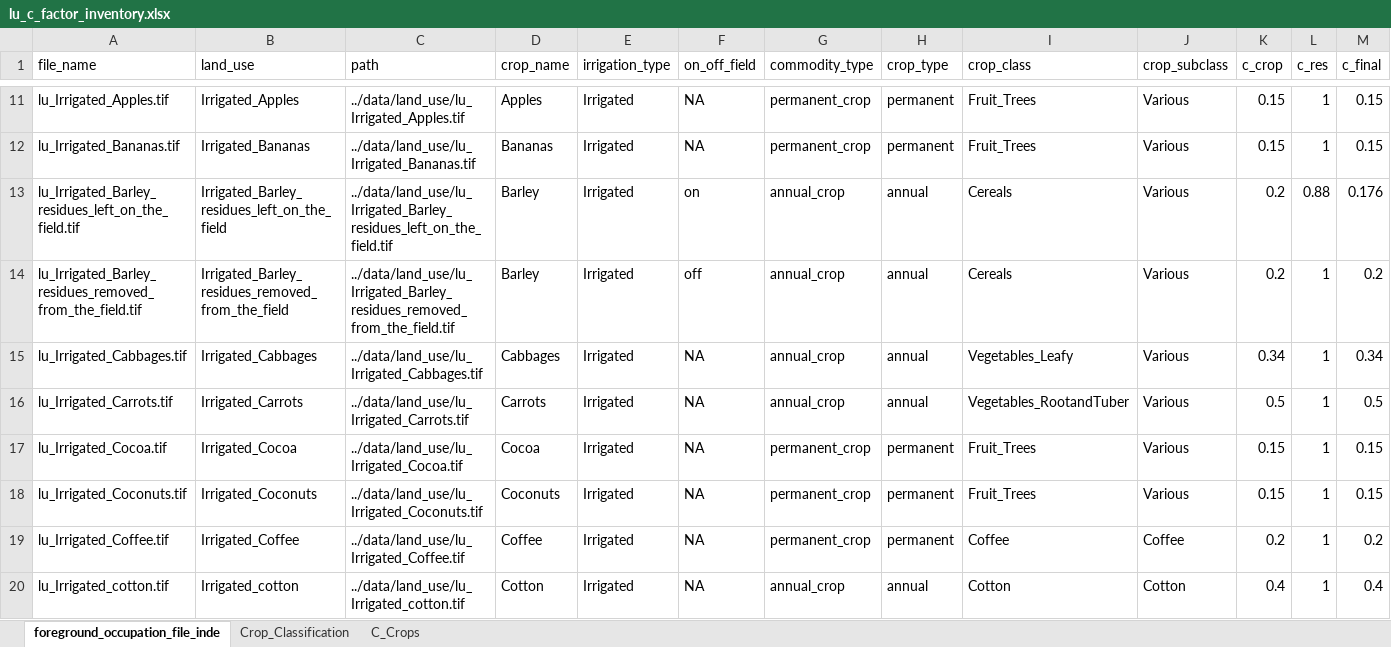
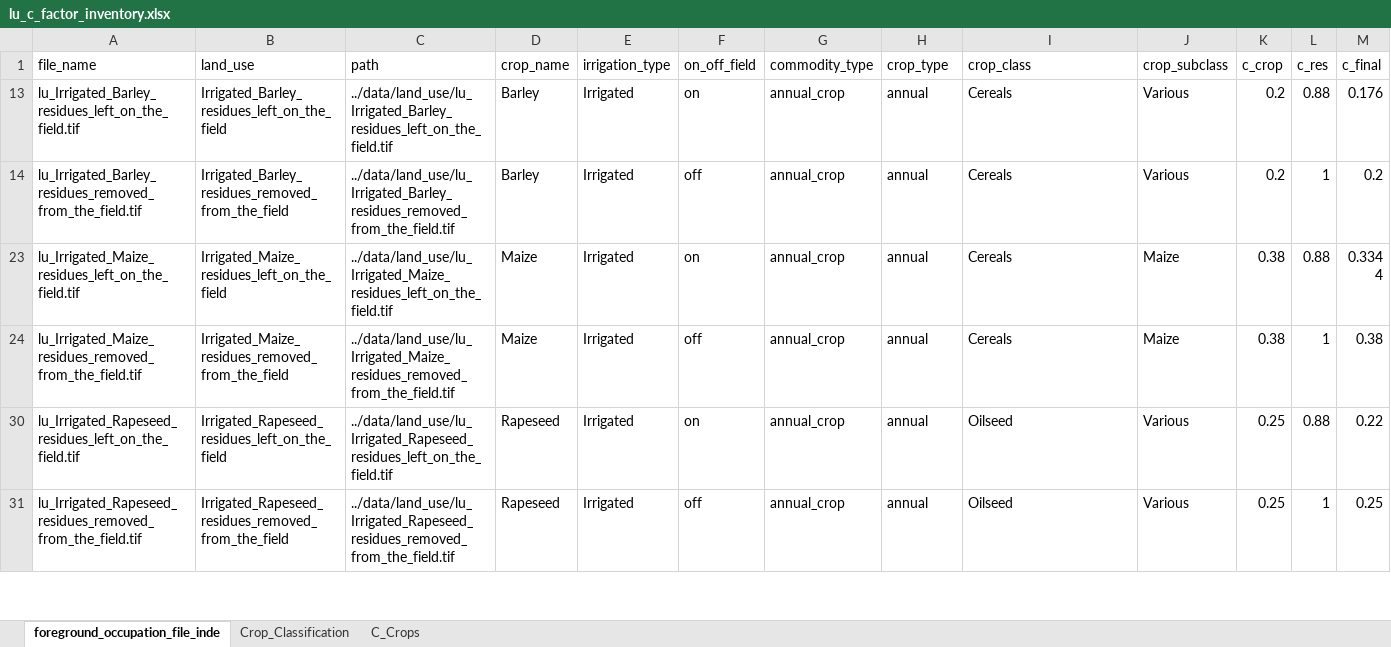
Before and after one commit to cloyolaangosto/SBTN_Land_LEAFs, an Excel workbook: data/crops/lu_c_factor_inventory.xlsx, sheet foreground_occupation_file_inde, drawn as a sheet; only a part is shown, gaps mark what is left out; the shorter side is filled out with more unchanged rows; values as stored, in another font and other column widths than the file's, no borders; table styles not drawn; the diff covers the shown part only; the diff names each change by its address in the sheet, - before the commit and + after, or states it on an @@ line.

```diff
--- a/data/crops/lu_c_factor_inventory.xlsx (sheet foreground_occupation_file_inde)
+++ b/data/crops/lu_c_factor_inventory.xlsx (sheet foreground_occupation_file_inde)
@@ row 11 hidden: lu_Irrigated_Apples.tif | Irrigated_Apples | ../data/land_use/lu_Irrigated_Apples.tif | Apples | Irrigated | NA | permanent_crop | permanent | Fruit_Trees | Various | 0.15 | 1 | 0.15 @@
@@ row 12 hidden: lu_Irrigated_Bananas.tif | Irrigated_Bananas | ../data/land_use/lu_Irrigated_Bananas.tif | Bananas | Irrigated | NA | permanent_crop | permanent | Fruit_Trees | Various | 0.15 | 1 | 0.15 @@
@@ row 15 hidden: lu_Irrigated_Cabbages.tif | Irrigated_Cabbages | ../data/land_use/lu_Irrigated_Cabbages.tif | Cabbages | Irrigated | NA | annual_crop | annual | Vegetables_Leafy | Various | 0.34 | 1 | 0.34 @@
@@ row 16 hidden: lu_Irrigated_Carrots.tif | Irrigated_Carrots | ../data/land_use/lu_Irrigated_Carrots.tif | Carrots | Irrigated | NA | annual_crop | annual | Vegetables_RootandTuber | Various | 0.5 | 1 | 0.5 @@
@@ row 17 hidden: lu_Irrigated_Cocoa.tif | Irrigated_Cocoa | ../data/land_use/lu_Irrigated_Cocoa.tif | Cocoa | Irrigated | NA | permanent_crop | permanent | Fruit_Trees | Various | 0.15 | 1 | 0.15 @@
@@ row 18 hidden: lu_Irrigated_Coconuts.tif | Irrigated_Coconuts | ../data/land_use/lu_Irrigated_Coconuts.tif | Coconuts | Irrigated | NA | permanent_crop | permanent | Fruit_Trees | Various | 0.15 | 1 | 0.15 @@
@@ row 19 hidden: lu_Irrigated_Coffee.tif | Irrigated_Coffee | ../data/land_use/lu_Irrigated_Coffee.tif | Coffee | Irrigated | NA | permanent_crop | permanent | Coffee | Coffee | 0.2 | 1 | 0.2 @@
@@ row 20 hidden: lu_Irrigated_cotton.tif | Irrigated_cotton | ../data/land_use/lu_Irrigated_cotton.tif | Cotton | Irrigated | NA | annual_crop | annual | Cotton | Cotton | 0.4 | 1 | 0.4 @@
```
Also changed, not shown: 52 hidden or unhidden rows elsewhere in this sheet, 3 other files.
